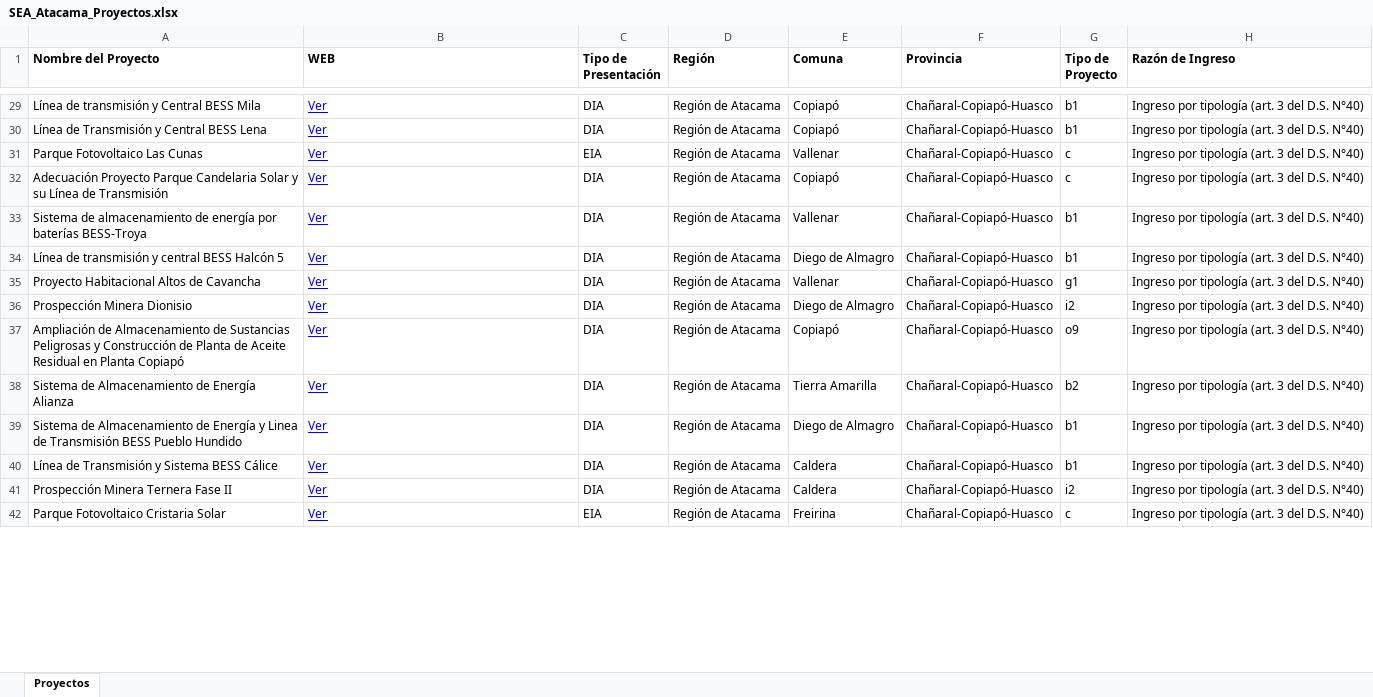
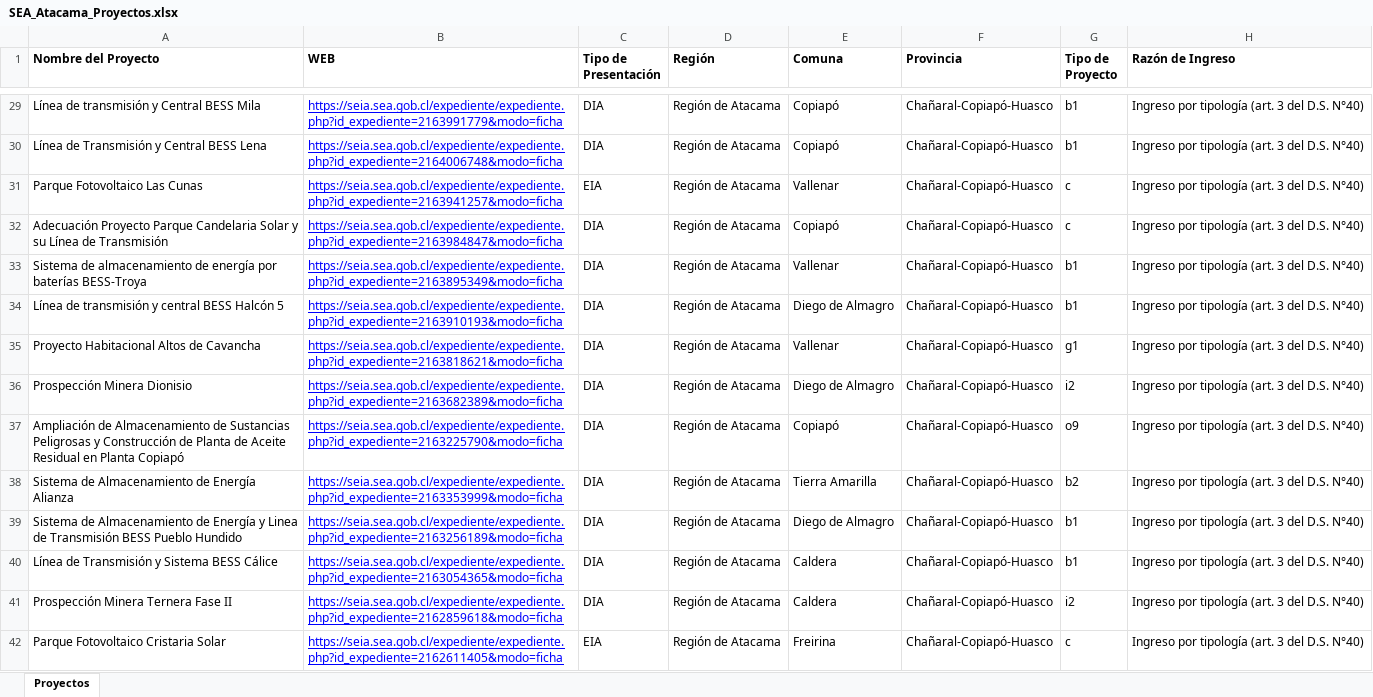
Before and after one commit to geocalculo/GeoLIB, an Excel workbook: capas/SEA_Atacama_Proyectos.xlsx, sheet Proyectos, drawn as a sheet; only a part is shown, gaps mark what is left out; values as stored, in another font and other column widths than the file's, no borders; the diff covers the shown part only; the diff names each change by its address in the sheet, - before the commit and + after, or states it on an @@ line.

```diff
--- a/capas/SEA_Atacama_Proyectos.xlsx (sheet Proyectos)
+++ b/capas/SEA_Atacama_Proyectos.xlsx (sheet Proyectos)
-B29 (WEB): Ver
+B29 (WEB): https://seia.sea.gob.cl/expediente/expediente.php?id_expediente=2163991779&modo=ficha
-B30 (WEB): Ver
+B30 (WEB): https://seia.sea.gob.cl/expediente/expediente.php?id_expediente=2164006748&modo=ficha
-B31 (WEB): Ver
+B31 (WEB): https://seia.sea.gob.cl/expediente/expediente.php?id_expediente=2163941257&modo=ficha
-B32 (WEB): Ver
+B32 (WEB): https://seia.sea.gob.cl/expediente/expediente.php?id_expediente=2163984847&modo=ficha
-B33 (WEB): Ver
+B33 (WEB): https://seia.sea.gob.cl/expediente/expediente.php?id_expediente=2163895349&modo=ficha
-B34 (WEB): Ver
+B34 (WEB): https://seia.sea.gob.cl/expediente/expediente.php?id_expediente=2163910193&modo=ficha
-B35 (WEB): Ver
+B35 (WEB): https://seia.sea.gob.cl/expediente/expediente.php?id_expediente=2163818621&modo=ficha
-B36 (WEB): Ver
+B36 (WEB): https://seia.sea.gob.cl/expediente/expediente.php?id_expediente=2163682389&modo=ficha
-B37 (WEB): Ver
+B37 (WEB): https://seia.sea.gob.cl/expediente/expediente.php?id_expediente=2163225790&modo=ficha
-B38 (WEB): Ver
+B38 (WEB): https://seia.sea.gob.cl/expediente/expediente.php?id_expediente=2163353999&modo=ficha
-B39 (WEB): Ver
+B39 (WEB): https://seia.sea.gob.cl/expediente/expediente.php?id_expediente=2163256189&modo=ficha
-B40 (WEB): Ver
+B40 (WEB): https://seia.sea.gob.cl/expediente/expediente.php?id_expediente=2163054365&modo=ficha
-B41 (WEB): Ver
+B41 (WEB): https://seia.sea.gob.cl/expediente/expediente.php?id_expediente=2162859618&modo=ficha
-B42 (WEB): Ver
+B42 (WEB): https://seia.sea.gob.cl/expediente/expediente.php?id_expediente=2162611405&modo=ficha
```
Also changed, not shown: 501 edited cells elsewhere in this sheet.
